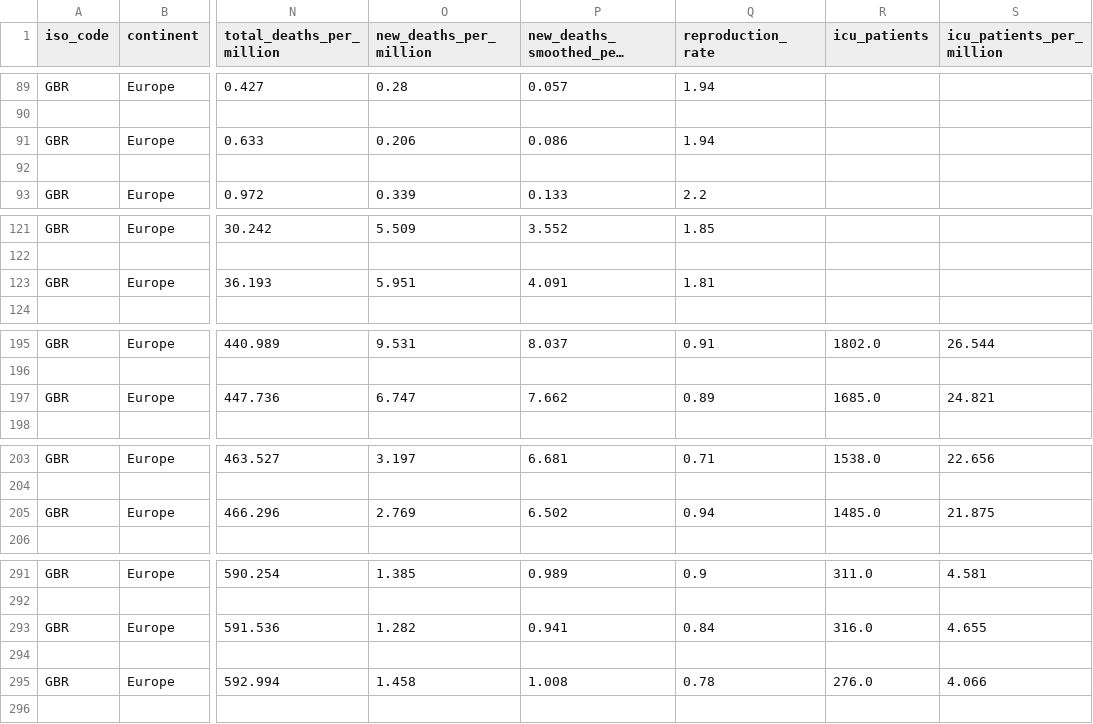
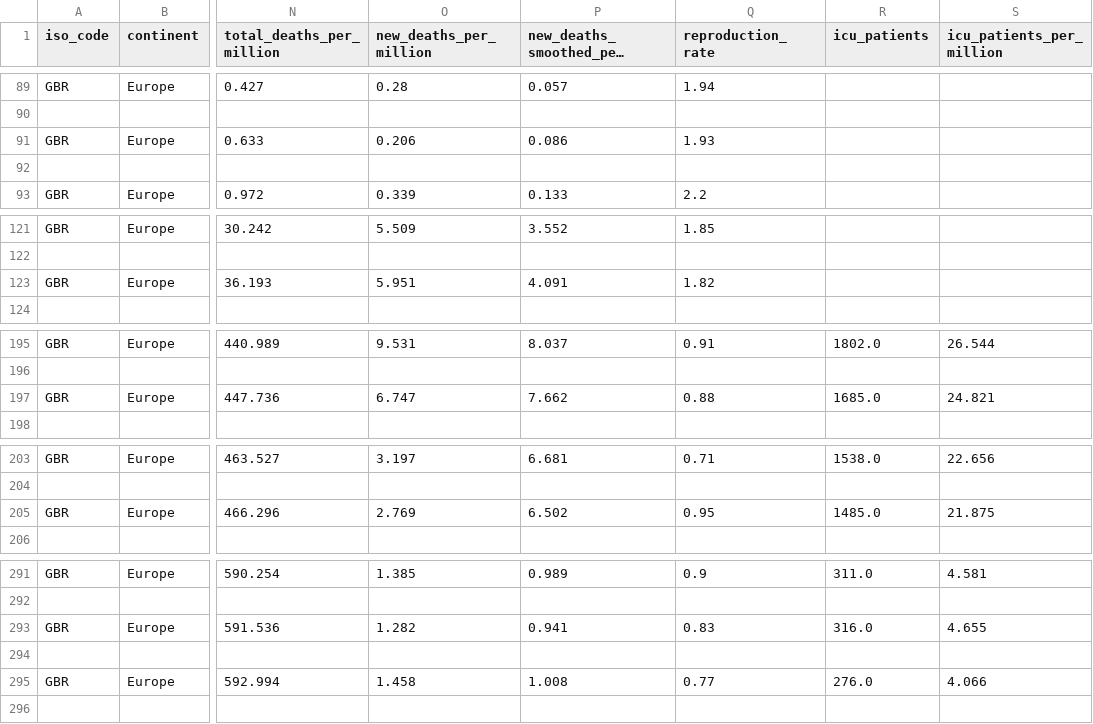
Before and after one commit to OliverJaison/SNS_Assignment20-21, a CSV file: positive_cases.csv, drawn as a sheet; only a part is shown, gaps mark what is left out; long unchanged cells end in …; the diff covers the shown part only; the diff names each change by its address in the sheet, - before the commit and + after, or states it on an @@ line.

```diff
--- a/positive_cases.csv
+++ b/positive_cases.csv
-Q91 (reproduction_rate): 1.94
+Q91 (reproduction_rate): 1.93
-Q123 (reproduction_rate): 1.81
+Q123 (reproduction_rate): 1.82
-Q197 (reproduction_rate): 0.89
+Q197 (reproduction_rate): 0.88
-Q205 (reproduction_rate): 0.94
+Q205 (reproduction_rate): 0.95
-Q293 (reproduction_rate): 0.84
+Q293 (reproduction_rate): 0.83
-Q295 (reproduction_rate): 0.78
+Q295 (reproduction_rate): 0.77
```
Also changed, not shown: 2 added rows and 46 edited cells elsewhere in this file, 3 other files.
